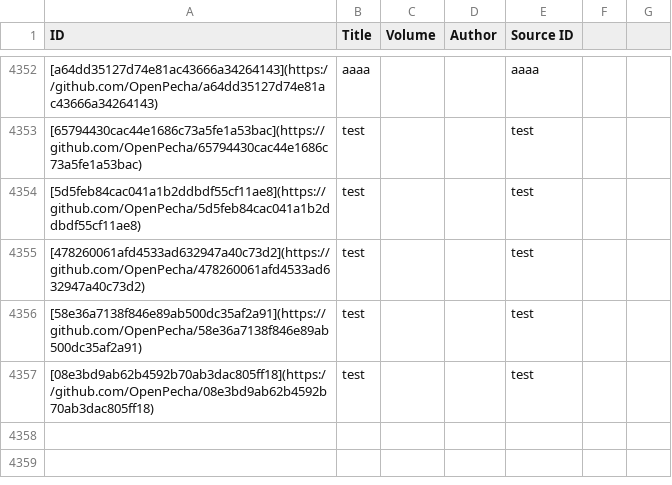
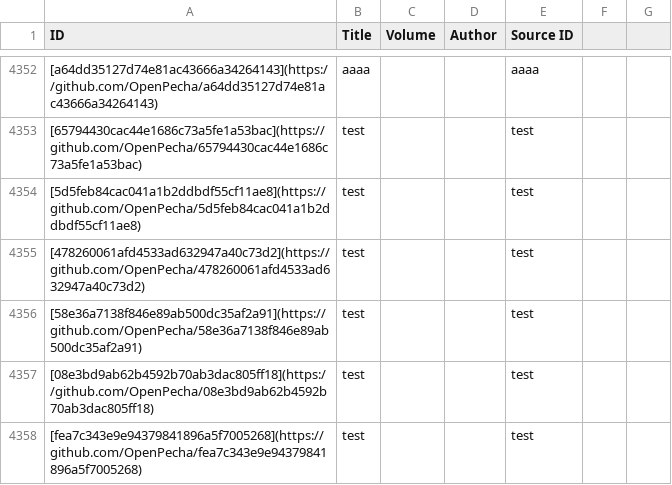
Before and after one commit to OpenPecha-Data/catalog, a CSV file: data/catalog.csv, drawn as a sheet; only a part is shown, gaps mark what is left out.

```diff
--- a/data/catalog.csv
+++ b/data/catalog.csv
@@ -4357 +4357,2 @@ ID,Title,Volume,Author,Source ID
 [08e3bd9ab62b4592b70ab3dac805ff18](https://github.com/OpenPecha/08e3bd9ab62b4592b70ab3dac805ff18),test,,,test
+[fea7c343e9e94379841896a5f7005268](https://github.com/OpenPecha/fea7c343e9e94379841896a5f7005268),test,,,test
```
Also changed, not shown: 2 other files.
